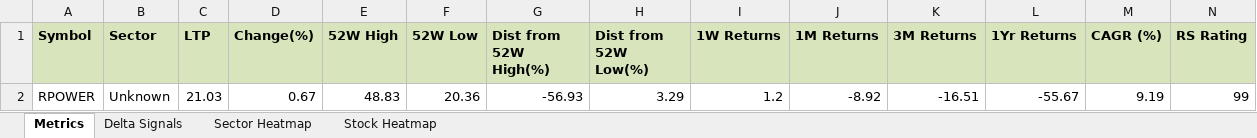
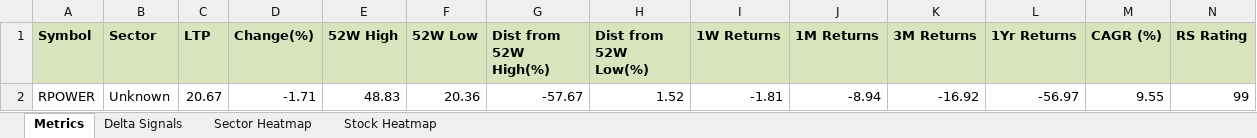
Before and after one commit to RanjitChennai/market-reports, an Excel workbook: ANIL_AMBANI_GROUP_Technical_Metrics.xlsx, sheet Metrics, drawn as a sheet; only a part is shown; values as stored, in another font and other column widths than the file's, no borders; conditional formats not drawn; removed rows and columns are numbered as before the commit, all else as after; rows hold the shown columns only; the diff names each change by its address in the sheet, - before the commit and + after, or states it on an @@ line.

Commit message:
Auto-update daily market report

```diff
--- a/ANIL_AMBANI_GROUP_Technical_Metrics.xlsx (sheet Metrics)
+++ b/ANIL_AMBANI_GROUP_Technical_Metrics.xlsx (sheet Metrics)
-row 2: RPOWER | Unknown | 21.03 | 0.67 | 48.83 | 20.36 | -56.93 | 3.29 | 1.2 | -8.92 | -16.51 | -55.67 | 9.19 | 99
+row 2: RPOWER | Unknown | 20.67 | -1.71 | 48.83 | 20.36 | -57.67 | 1.52 | -1.81 | -8.94 | -16.92 | -56.97 | 9.55 | 99
```
Also changed, not shown: sheet Delta Signals, sheet Sector Heatmap, sheet Stock Heatmap.
